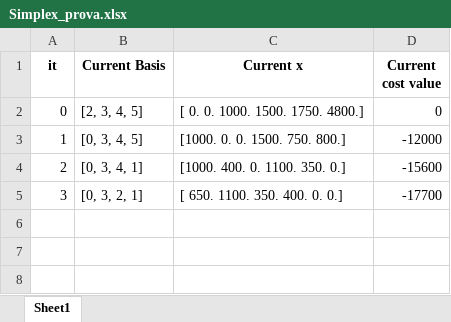
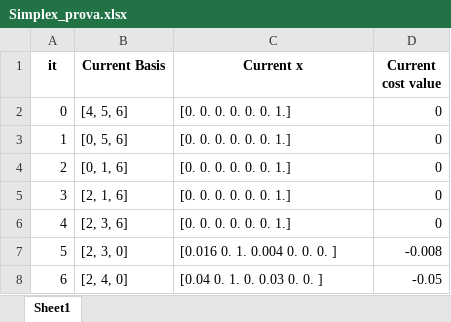
Before and after one commit to feuer95/Thesis, an Excel workbook: Python/Simplex_prova.xlsx, sheet Sheet1, drawn as a sheet; values as stored, in another font and other column widths than the file's, no borders; the diff names each change by its address in the sheet, - before the commit and + after, or states it on an @@ line.

```diff
--- a/Python/Simplex_prova.xlsx (sheet Sheet1)
+++ b/Python/Simplex_prova.xlsx (sheet Sheet1)
-B2 (Current Basis): [2, 3, 4, 5]
+B2 (Current Basis): [4, 5, 6]
-C2 (Current x): [ 0. 0. 1000. 1500. 1750. 4800.]
+C2 (Current x): [0. 0. 0. 0. 0. 0. 1.]
-B3 (Current Basis): [0, 3, 4, 5]
+B3 (Current Basis): [0, 5, 6]
-C3 (Current x): [1000. 0. 0. 1500. 750. 800.]
+C3 (Current x): [0. 0. 0. 0. 0. 0. 1.]
-D3 (Current cost value): -12000
+D3 (Current cost value): 0
-B4 (Current Basis): [0, 3, 4, 1]
+B4 (Current Basis): [0, 1, 6]
-C4 (Current x): [1000. 400. 0. 1100. 350. 0.]
+C4 (Current x): [0. 0. 0. 0. 0. 0. 1.]
-D4 (Current cost value): -15600
+D4 (Current cost value): 0
-B5 (Current Basis): [0, 3, 2, 1]
+B5 (Current Basis): [2, 1, 6]
-C5 (Current x): [ 650. 1100. 350. 400. 0. 0.]
+C5 (Current x): [0. 0. 0. 0. 0. 0. 1.]
-D5 (Current cost value): -17700
+D5 (Current cost value): 0
+row 6: 4 | [2, 3, 6] | [0. 0. 0. 0. 0. 0. 1.] | 0
+row 7: 5 | [2, 3, 0] | [0.016 0. 1. 0.004 0. 0. 0. ] | -0.008
+row 8: 6 | [2, 4, 0] | [0.04 0. 1. 0. 0.03 0. 0. ] | -0.05
```
Also changed, not shown: Python/Forest.xlsx, Python/LPF_cp.xlsx, 25 other files.
